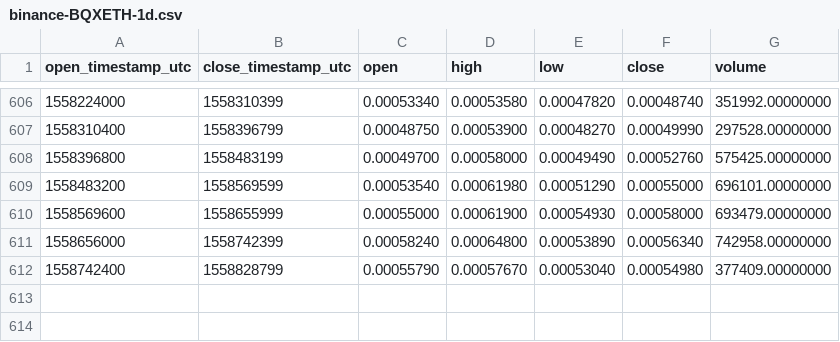
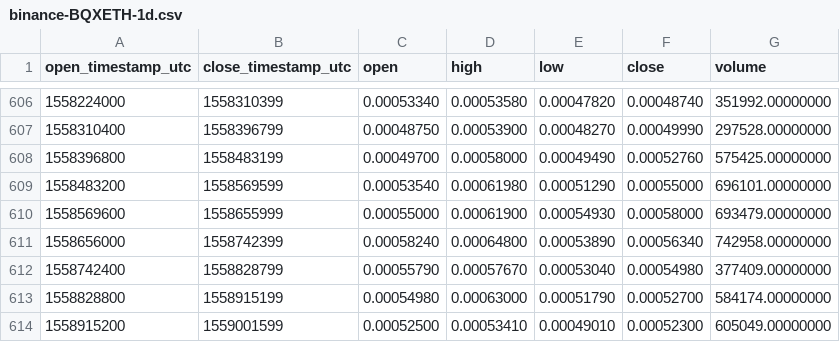
Before and after one commit to cryptobigbro/binance-BQXETH, a CSV file: binance-BQXETH-1d.csv, drawn as a sheet; only a part is shown, gaps mark what is left out; the diff names each change by its address in the sheet, - before the commit and + after, or states it on an @@ line.

Commit message:
Update OHLCV data.

```diff
--- a/binance-BQXETH-1d.csv
+++ b/binance-BQXETH-1d.csv
+row 613: 1558828800 | 1558915199 | 0.00054980 | 0.00063000 | 0.00051790 | 0.00052700 | 584174.00000000
+row 614: 1558915200 | 1559001599 | 0.00052500 | 0.00053410 | 0.00049010 | 0.00052300 | 605049.00000000
```
Also changed, not shown: 1 other file.
